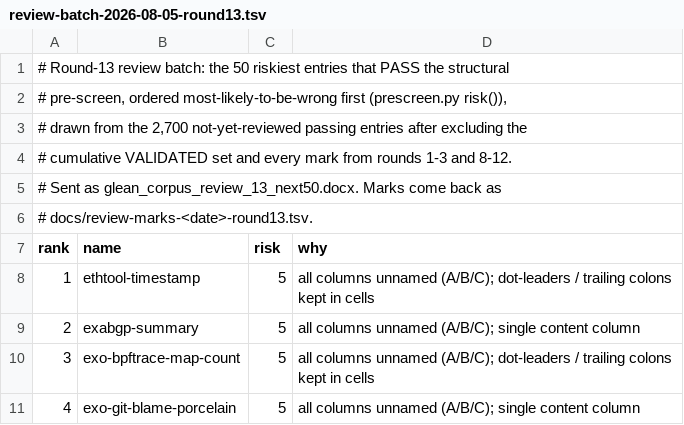
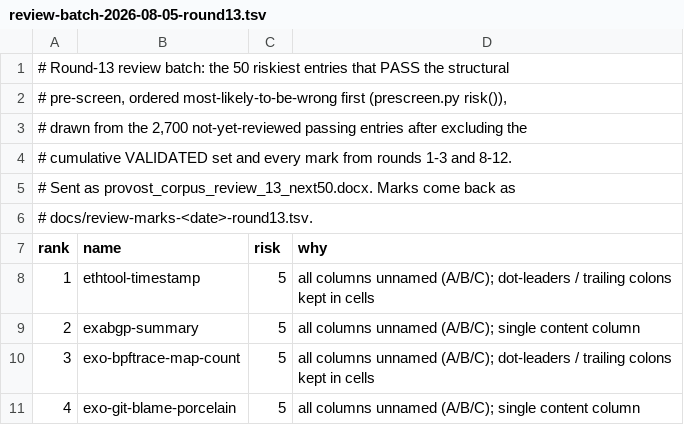
Before and after one commit to MartinGallagher-code/provost, a TSV file: docs/review-batch-2026-08-05-round13.tsv, drawn as a sheet; only a part is shown.

```diff
--- a/docs/review-batch-2026-08-05-round13.tsv
+++ b/docs/review-batch-2026-08-05-round13.tsv
@@ -4,3 +4,3 @@
 # cumulative VALIDATED set and every mark from rounds 1-3 and 8-12.
-# Sent as glean_corpus_review_13_next50.docx. Marks come back as
+# Sent as provost_corpus_review_13_next50.docx. Marks come back as
 # docs/review-marks-<date>-round13.tsv.
```
Also changed, not shown: docs/review-batch-2026-08-04-round11.tsv, docs/review-batch-2026-08-05-round12.tsv, 55 other files.
